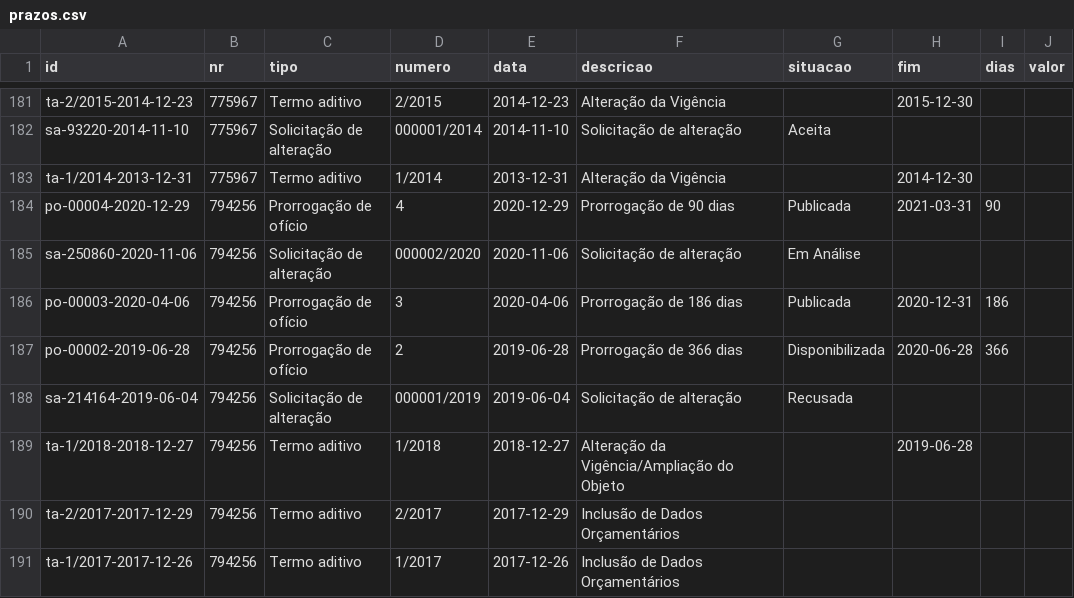
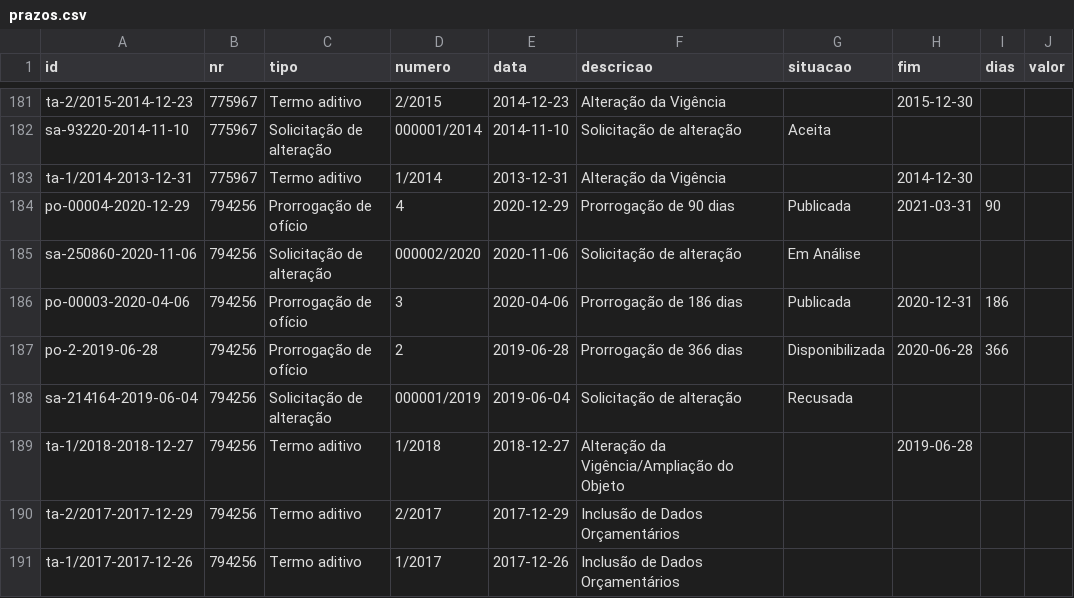
Before and after one commit to CleytonDM/painel-cisternas, a CSV file: dados/prazos.csv, drawn as a sheet; only a part is shown, gaps mark what is left out; the diff covers the shown part only; the diff names each change by its address in the sheet, - before the commit and + after, or states it on an @@ line.

```diff
--- a/dados/prazos.csv
+++ b/dados/prazos.csv
-A187 (id): po-00002-2019-06-28
+A187 (id): po-2-2019-06-28
```
Also changed, not shown: 3 added rows and 35 edited cells elsewhere in this file, dados/execucao.csv, dados/historico_saldo.csv, 8 other files.
